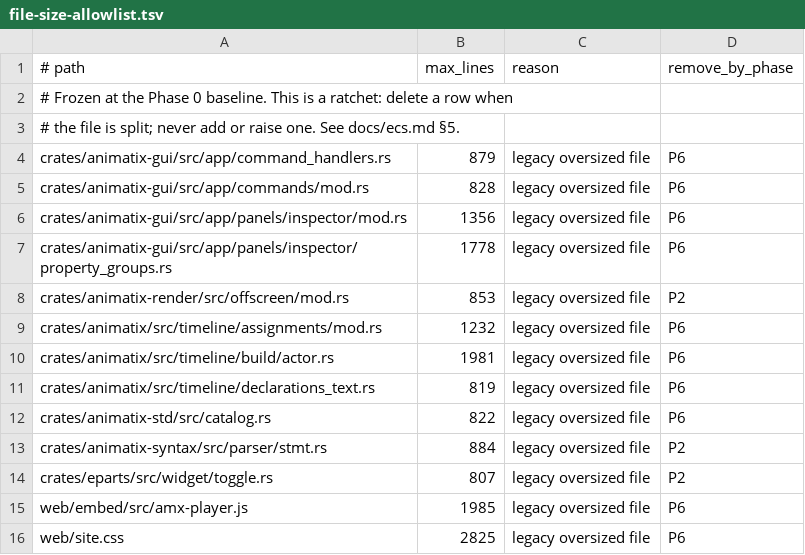
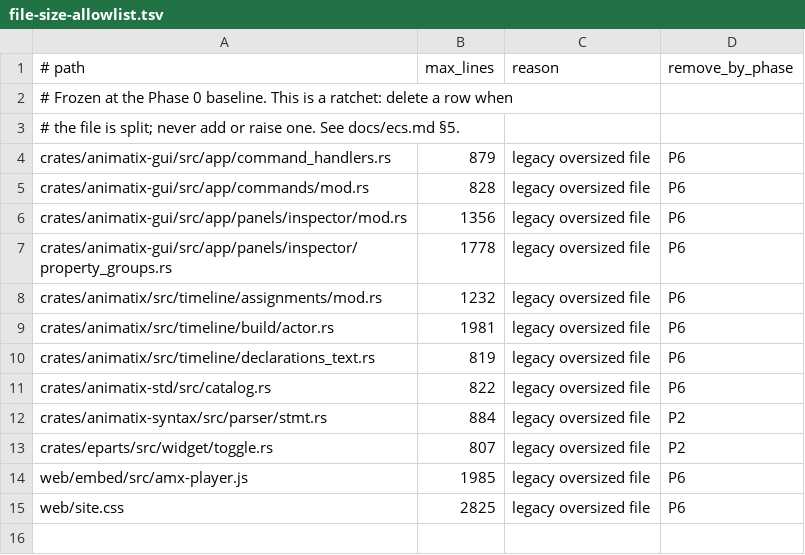
Before and after one commit to j4ger/animatix, a TSV file: scripts/file-size-allowlist.tsv, drawn as a sheet.

Commit message:
refactor(renderer): split the offscreen renderer into renderer and frame modules

```diff
--- a/scripts/file-size-allowlist.tsv
+++ b/scripts/file-size-allowlist.tsv
@@ -7,3 +7,2 @@ crates/animatix-gui/src/app/panels/inspector/mod.rs	1356	legacy oversized file	P
 crates/animatix-gui/src/app/panels/inspector/property_groups.rs	1778	legacy oversized file	P6
-crates/animatix-render/src/offscreen/mod.rs	853	legacy oversized file	P2
 crates/animatix/src/timeline/assignments/mod.rs	1232	legacy oversized file	P6
```
Also changed, not shown: 2 other files.
